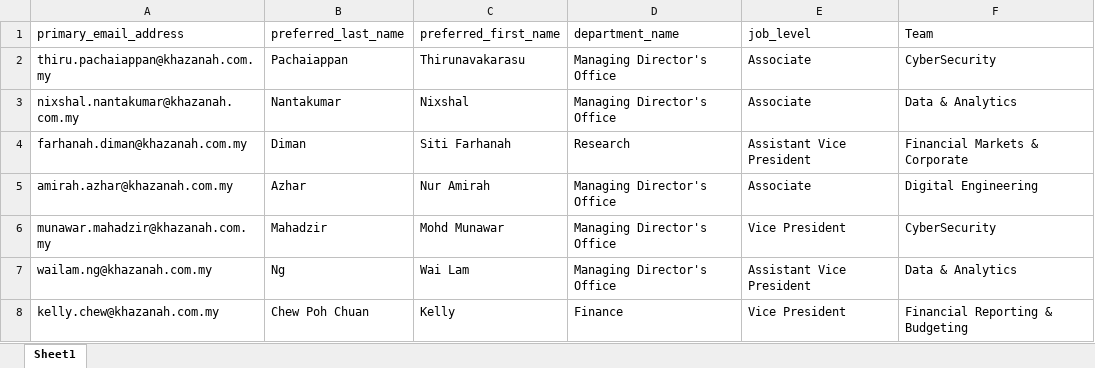
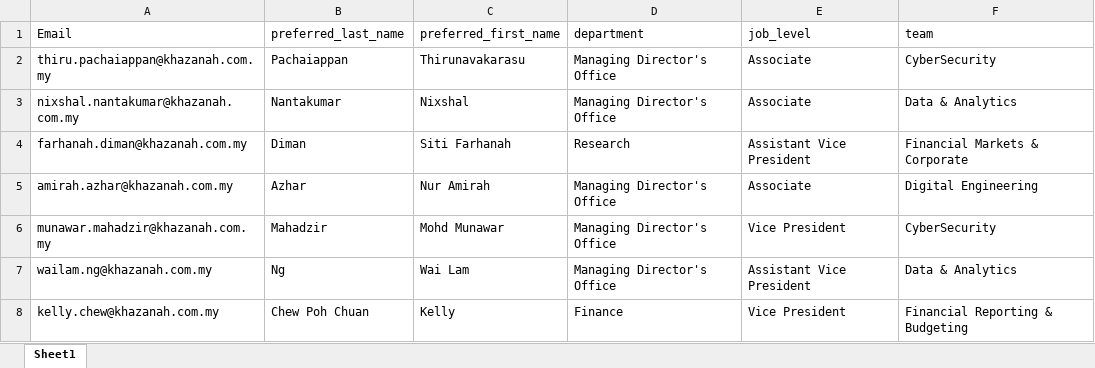
Before and after one commit to NewQar/LLReport, an Excel workbook: Users.xlsx, sheet Sheet1, drawn as a sheet; only a part is shown; values as stored, in another font and other column widths than the file's, no borders; the diff names each change by its address in the sheet, - before the commit and + after, or states it on an @@ line.

```diff
--- a/Users.xlsx (sheet Sheet1)
+++ b/Users.xlsx (sheet Sheet1)
-A1: primary_email_address
+A1: Email
-D1: department_name
+D1: department
-F1: Team
+F1: team
```
Also changed, not shown: 2 other files.
